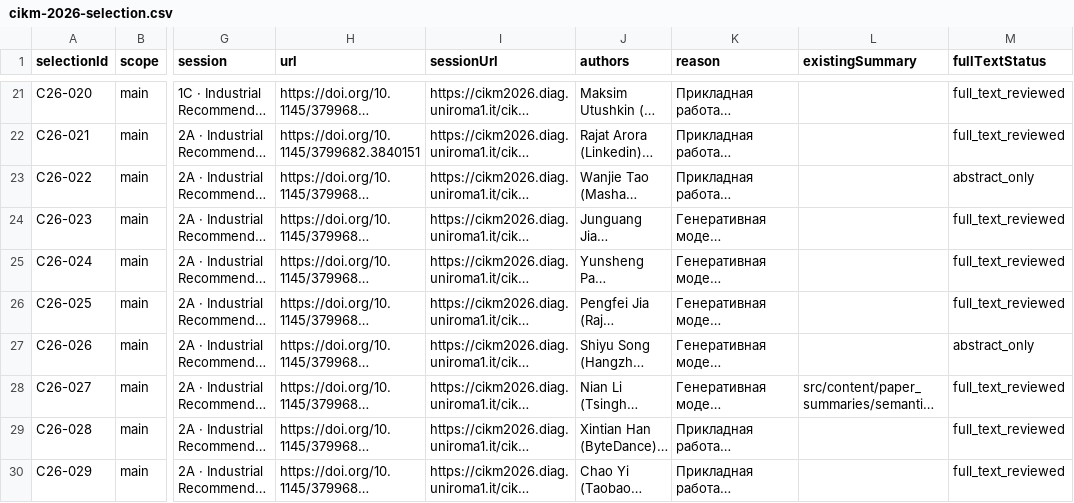
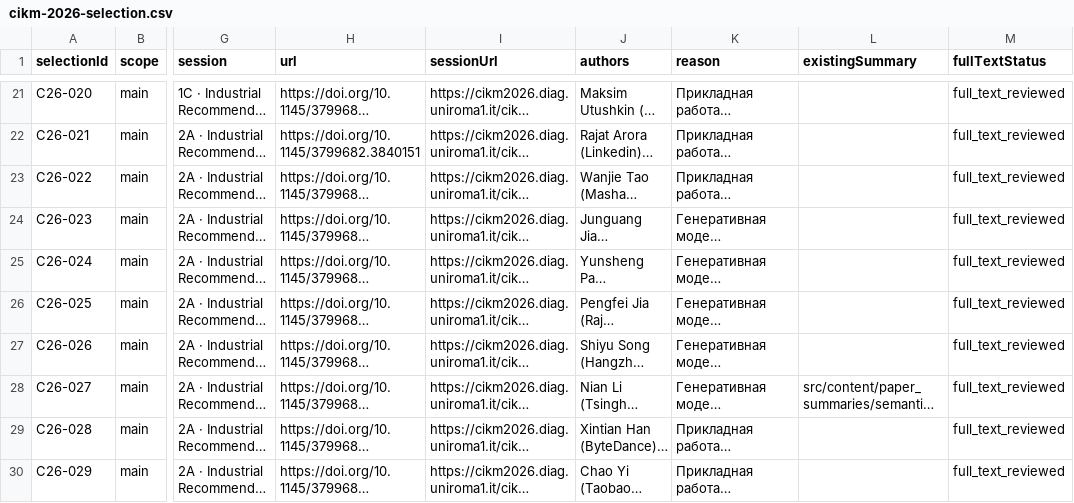
Before and after one commit to pechatov/recsys-papers, a CSV file: docs/cikm-2026-selection.csv, drawn as a sheet; only a part is shown, gaps mark what is left out; long unchanged cells end in …; the diff covers the shown part only; the diff names each change by its address in the sheet, - before the commit and + after, or states it on an @@ line.

```diff
--- a/docs/cikm-2026-selection.csv
+++ b/docs/cikm-2026-selection.csv
-M23 (fullTextStatus): abstract_only
+M23 (fullTextStatus): full_text_reviewed
-M27 (fullTextStatus): abstract_only
+M27 (fullTextStatus): full_text_reviewed
```
Also changed, not shown: 36 edited cells elsewhere in this file, docs/cikm-2026-fulltext-access.csv, 54 other files.
